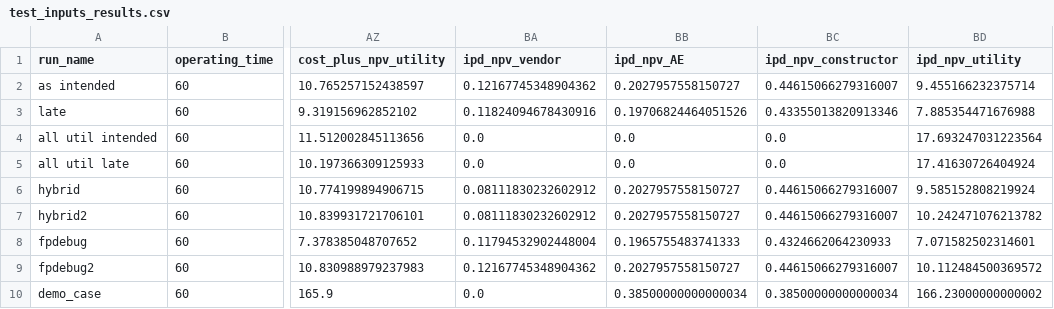
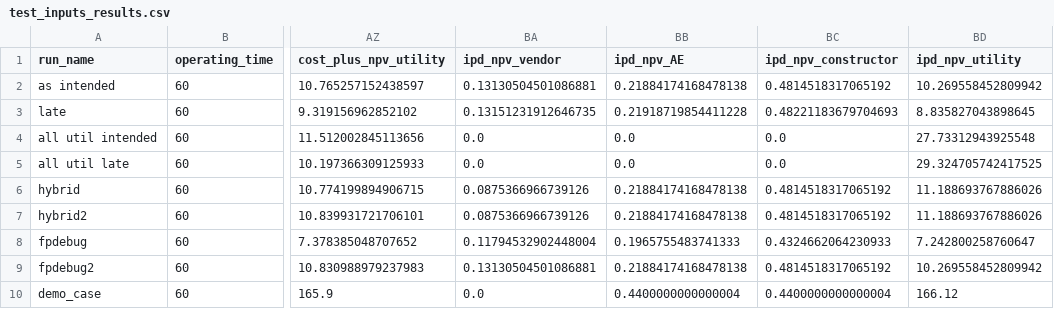
Before and after one commit to uw-reti/open, a CSV file: test_inputs_results.csv, drawn as a sheet; only a part is shown, gaps mark what is left out; the diff names each change by its address in the sheet, - before the commit and + after, or states it on an @@ line.

Commit message:
contingency pool additions

```diff
--- a/test_inputs_results.csv
+++ b/test_inputs_results.csv
-BA2 (ipd_npv_vendor): 0.12167745348904362
+BA2 (ipd_npv_vendor): 0.13130504501086881
-BB2 (ipd_npv_AE): 0.2027957558150727
+BB2 (ipd_npv_AE): 0.21884174168478138
-BC2 (ipd_npv_constructor): 0.44615066279316007
+BC2 (ipd_npv_constructor): 0.4814518317065192
-BD2 (ipd_npv_utility): 9.455166232375714
+BD2 (ipd_npv_utility): 10.269558452809942
-BA3 (ipd_npv_vendor): 0.11824094678430916
+BA3 (ipd_npv_vendor): 0.13151231912646735
-BB3 (ipd_npv_AE): 0.19706824464051526
+BB3 (ipd_npv_AE): 0.21918719854411228
-BC3 (ipd_npv_constructor): 0.43355013820913346
+BC3 (ipd_npv_constructor): 0.48221183679704693
-BD3 (ipd_npv_utility): 7.885354471676988
+BD3 (ipd_npv_utility): 8.835827043898645
-BD4 (ipd_npv_utility): 17.693247031223564
+BD4 (ipd_npv_utility): 27.73312943925548
-BD5 (ipd_npv_utility): 17.41630726404924
+BD5 (ipd_npv_utility): 29.324705742417525
-BA6:BA7 (ipd_npv_vendor): 0.08111830232602912
+BA6:BA7 (ipd_npv_vendor): 0.0875366966739126
-BB6:BB7 (ipd_npv_AE): 0.2027957558150727
+BB6:BB7 (ipd_npv_AE): 0.21884174168478138
-BC6:BC7 (ipd_npv_constructor): 0.44615066279316007
+BC6:BC7 (ipd_npv_constructor): 0.4814518317065192
-BD6 (ipd_npv_utility): 9.585152808219924
+BD6 (ipd_npv_utility): 11.188693767886026
-BD7 (ipd_npv_utility): 10.242471076213782
+BD7 (ipd_npv_utility): 11.188693767886026
-BD8 (ipd_npv_utility): 7.071582502314601
+BD8 (ipd_npv_utility): 7.242800258760647
-BA9 (ipd_npv_vendor): 0.12167745348904362
+BA9 (ipd_npv_vendor): 0.13130504501086881
-BB9 (ipd_npv_AE): 0.2027957558150727
+BB9 (ipd_npv_AE): 0.21884174168478138
-BC9 (ipd_npv_constructor): 0.44615066279316007
+BC9 (ipd_npv_constructor): 0.4814518317065192
-BD9 (ipd_npv_utility): 10.112484500369572
+BD9 (ipd_npv_utility): 10.269558452809942
-BB10 (ipd_npv_AE): 0.38500000000000034
+BB10 (ipd_npv_AE): 0.4400000000000004
-BC10 (ipd_npv_constructor): 0.38500000000000034
+BC10 (ipd_npv_constructor): 0.4400000000000004
-BD10 (ipd_npv_utility): 166.23000000000002
+BD10 (ipd_npv_utility): 166.12
```
Also changed, not shown: 1 other file.
